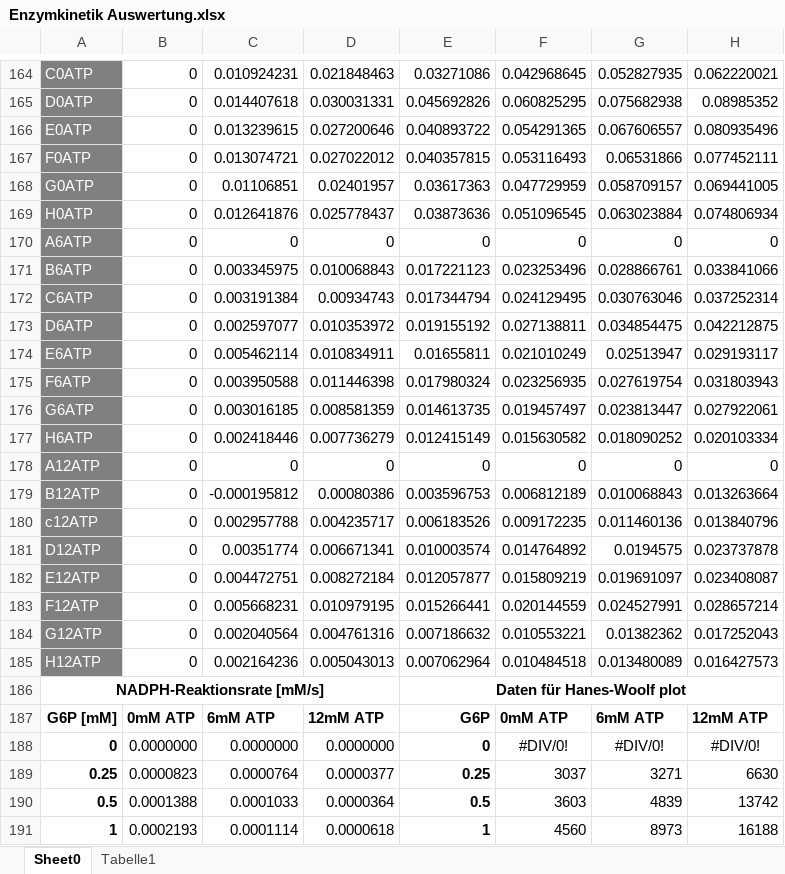
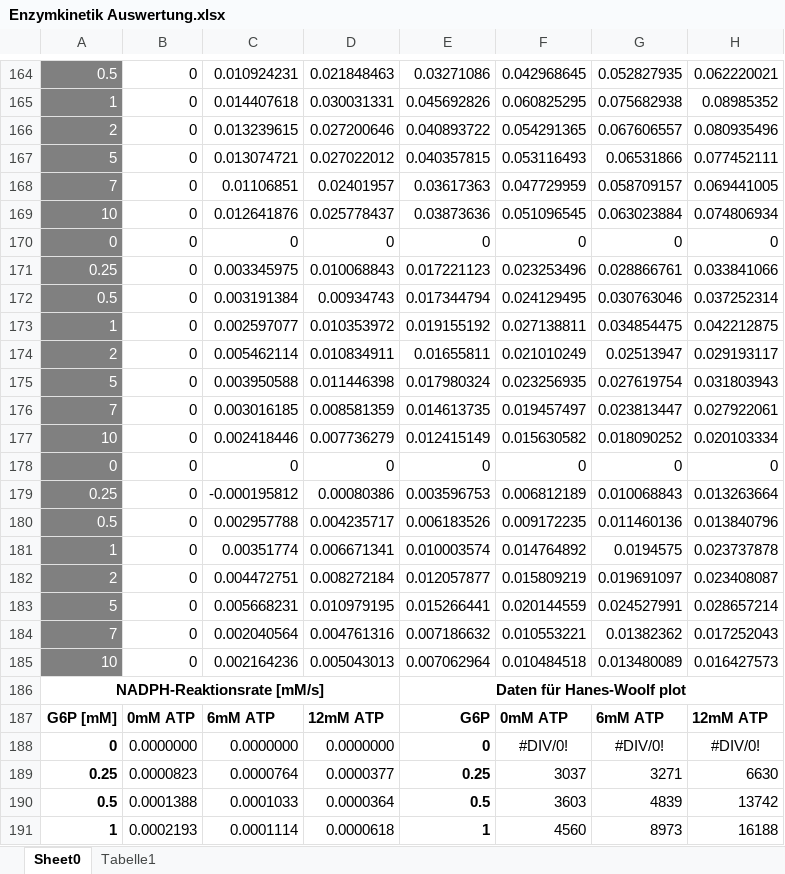
Before and after one commit to marenSchneider/Biochemie, an Excel workbook: Tag 4 Auswertung/Enzymkinetik Auswertung.xlsx, sheet Sheet0, drawn as a sheet; only a part is shown, gaps mark what is left out; values as stored, in another font and other column widths than the file's, no borders; charts and pictures not drawn; the diff covers the shown part only; the diff names each change by its address in the sheet, - before the commit and + after, or states it on an @@ line.

```diff
--- a/Tag 4 Auswertung/Enzymkinetik Auswertung.xlsx (sheet Sheet0)
+++ b/Tag 4 Auswertung/Enzymkinetik Auswertung.xlsx (sheet Sheet0)
-A164: C0ATP
+A164: 0.5
-A165: D0ATP
+A165: 1
-A166: E0ATP
+A166: 2
-A167: F0ATP
+A167: 5
-A168: G0ATP
+A168: 7
-A169: H0ATP
+A169: 10
-A170: A6ATP
+A170: 0
-A171: B6ATP
+A171: 0.25
-A172: C6ATP
+A172: 0.5
-A173: D6ATP
+A173: 1
-A174: E6ATP
+A174: 2
-A175: F6ATP
+A175: 5
-A176: G6ATP
+A176: 7
-A177: H6ATP
+A177: 10
-A178: A12ATP
+A178: 0
-A179: B12ATP
+A179: 0.25
-A180: c12ATP
+A180: 0.5
-A181: D12ATP
+A181: 1
-A182: E12ATP
+A182: 2
-A183: F12ATP
+A183: 5
-A184: G12ATP
+A184: 7
-A185: H12ATP
+A185: 10
```
Also changed, not shown: 28 added rows and 26 edited cells elsewhere in this sheet, charts or pictures, Tag 2 Auswertungen/Ethanol Auswertung.xlsx, Tag 2 Auswertungen/Glucose Auswertung.xlsx, 5 other files.
